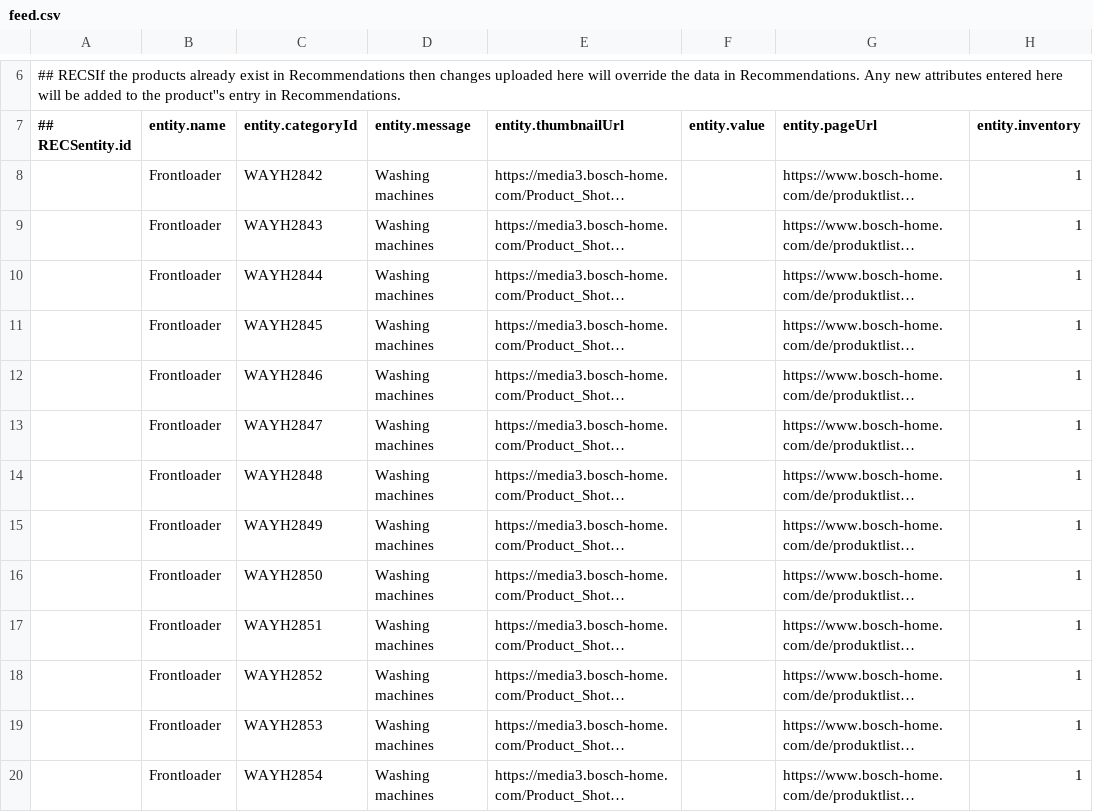
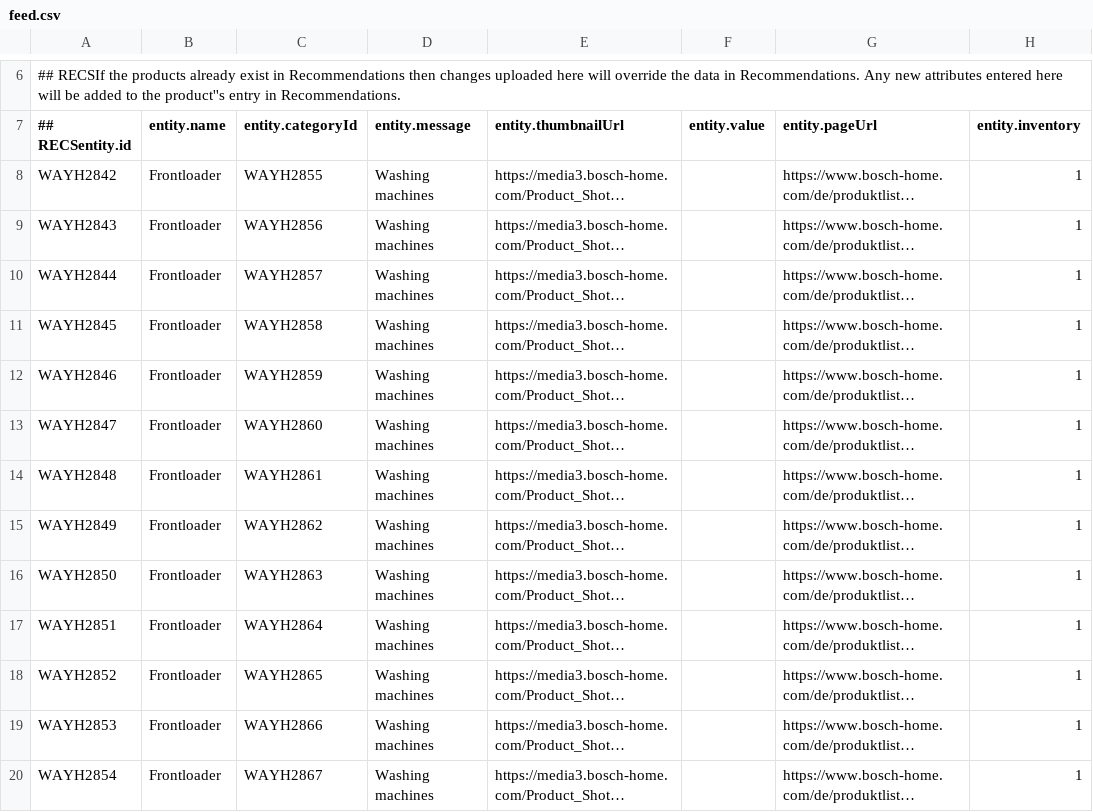
Before and after one commit to smuthusivasankar/dhiviyashop, a CSV file: public/products/feed.csv, drawn as a sheet; only a part is shown, gaps mark what is left out; long unchanged cells end in …; the diff names each change by its address in the sheet, - before the commit and + after, or states it on an @@ line.

Commit message:
feed

```diff
--- a/public/products/feed.csv
+++ b/public/products/feed.csv
-A8 (## RECSentity.id): (empty)
+A8 (## RECSentity.id): WAYH2842
-C8 (entity.categoryId): WAYH2842
+C8 (entity.categoryId): WAYH2855
-A9 (## RECSentity.id): (empty)
+A9 (## RECSentity.id): WAYH2843
-C9 (entity.categoryId): WAYH2843
+C9 (entity.categoryId): WAYH2856
-A10 (## RECSentity.id): (empty)
+A10 (## RECSentity.id): WAYH2844
-C10 (entity.categoryId): WAYH2844
+C10 (entity.categoryId): WAYH2857
-A11 (## RECSentity.id): (empty)
+A11 (## RECSentity.id): WAYH2845
-C11 (entity.categoryId): WAYH2845
+C11 (entity.categoryId): WAYH2858
-A12 (## RECSentity.id): (empty)
+A12 (## RECSentity.id): WAYH2846
-C12 (entity.categoryId): WAYH2846
+C12 (entity.categoryId): WAYH2859
-A13 (## RECSentity.id): (empty)
+A13 (## RECSentity.id): WAYH2847
-C13 (entity.categoryId): WAYH2847
+C13 (entity.categoryId): WAYH2860
-A14 (## RECSentity.id): (empty)
+A14 (## RECSentity.id): WAYH2848
-C14 (entity.categoryId): WAYH2848
+C14 (entity.categoryId): WAYH2861
-A15 (## RECSentity.id): (empty)
+A15 (## RECSentity.id): WAYH2849
-C15 (entity.categoryId): WAYH2849
+C15 (entity.categoryId): WAYH2862
-A16 (## RECSentity.id): (empty)
+A16 (## RECSentity.id): WAYH2850
-C16 (entity.categoryId): WAYH2850
+C16 (entity.categoryId): WAYH2863
-A17 (## RECSentity.id): (empty)
+A17 (## RECSentity.id): WAYH2851
-C17 (entity.categoryId): WAYH2851
+C17 (entity.categoryId): WAYH2864
-A18 (## RECSentity.id): (empty)
+A18 (## RECSentity.id): WAYH2852
-C18 (entity.categoryId): WAYH2852
+C18 (entity.categoryId): WAYH2865
-A19 (## RECSentity.id): (empty)
+A19 (## RECSentity.id): WAYH2853
-C19 (entity.categoryId): WAYH2853
+C19 (entity.categoryId): WAYH2866
-A20 (## RECSentity.id): (empty)
+A20 (## RECSentity.id): WAYH2854
-C20 (entity.categoryId): WAYH2854
+C20 (entity.categoryId): WAYH2867
```
